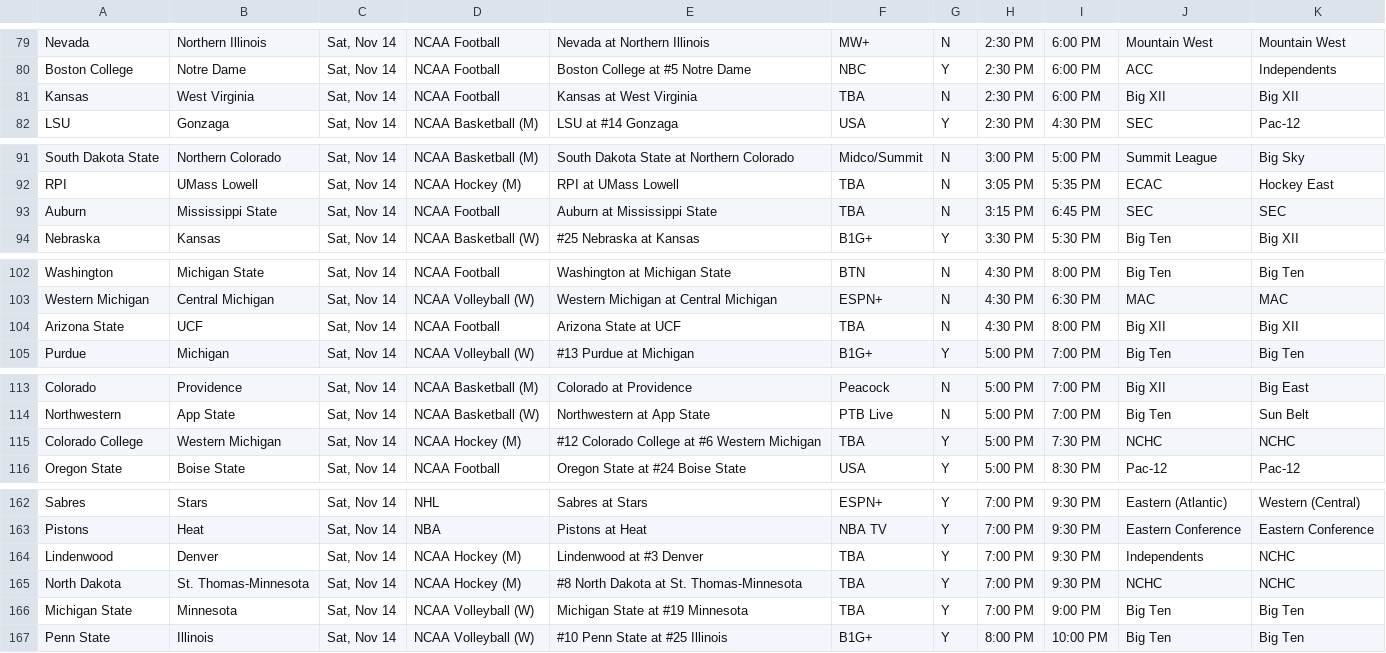
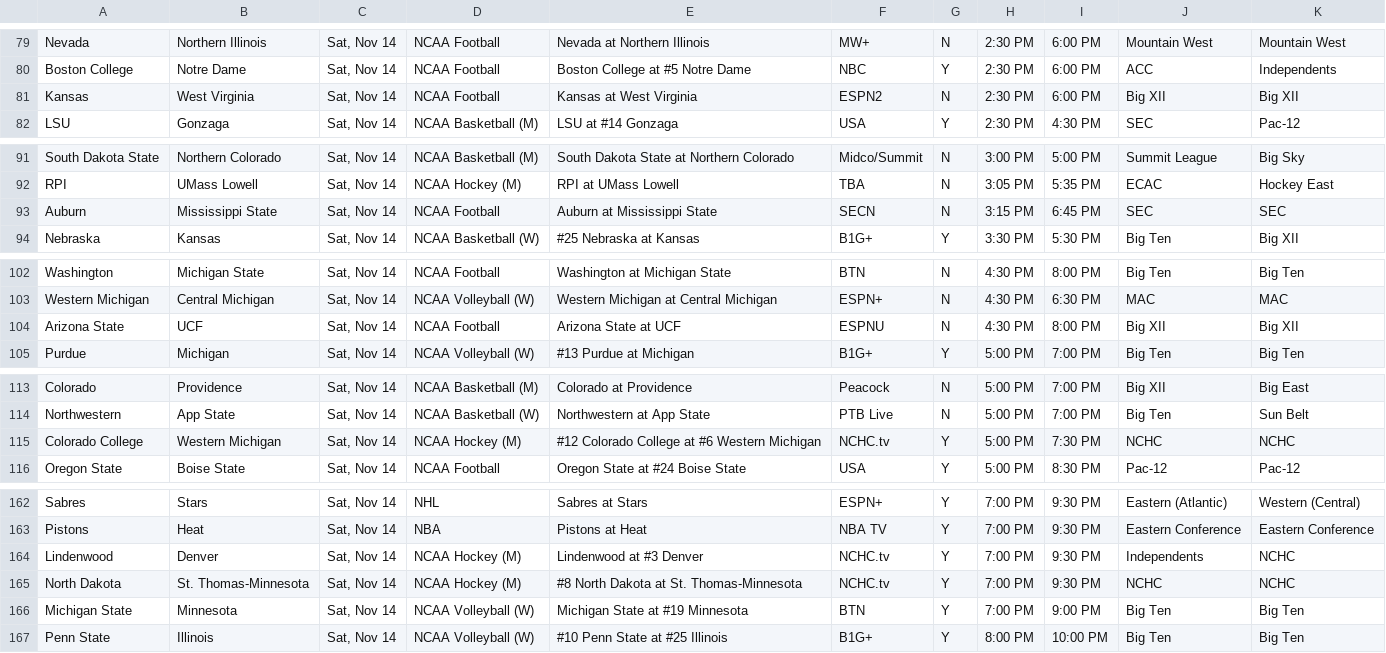
Before and after one commit to matthewkilleen0830/Sports-Viewing-Schedule, a CSV file: currentWeek/weekFull.csv, drawn as a sheet; only a part is shown, gaps mark what is left out; the diff covers the shown part only.

Commit message:
Add files via upload

```diff
--- a/currentWeek/weekFull.csv
+++ b/currentWeek/weekFull.csv
@@ -80,3 +80,3 @@ Nevada,Northern Illinois,"Sat, Nov 14",NCAA Football,Nevada at Northern Illinois
 Boston College,Notre Dame,"Sat, Nov 14",NCAA Football,Boston College at #5 Notre Dame,NBC,Y,2:30 PM,6:00 PM,ACC,Independents
-Kansas,West Virginia,"Sat, Nov 14",NCAA Football,Kansas at West Virginia,TBA,N,2:30 PM,6:00 PM,Big XII,Big XII
+Kansas,West Virginia,"Sat, Nov 14",NCAA Football,Kansas at West Virginia,ESPN2,N,2:30 PM,6:00 PM,Big XII,Big XII
 LSU,Gonzaga,"Sat, Nov 14",NCAA Basketball (M),LSU at #14 Gonzaga,USA,Y,2:30 PM,4:30 PM,SEC,Pac-12
@@ -92,3 +92,3 @@ South Dakota State,Northern Colorado,"Sat, Nov 14",NCAA Basketball (M),South Dak
 RPI,UMass Lowell,"Sat, Nov 14",NCAA Hockey (M),RPI at UMass Lowell,TBA,N,3:05 PM,5:35 PM,ECAC,Hockey East
-Auburn,Mississippi State,"Sat, Nov 14",NCAA Football,Auburn at Mississippi State,TBA,N,3:15 PM,6:45 PM,SEC,SEC
+Auburn,Mississippi State,"Sat, Nov 14",NCAA Football,Auburn at Mississippi State,SECN,N,3:15 PM,6:45 PM,SEC,SEC
 Nebraska,Kansas,"Sat, Nov 14",NCAA Basketball (W),#25 Nebraska at Kansas,B1G+,Y,3:30 PM,5:30 PM,Big Ten,Big XII
@@ -103,3 +103,3 @@ Washington,Michigan State,"Sat, Nov 14",NCAA Football,Washington at Michigan Sta
 Western Michigan,Central Michigan,"Sat, Nov 14",NCAA Volleyball (W),Western Michigan at Central Michigan,ESPN+,N,4:30 PM,6:30 PM,MAC,MAC
-Arizona State,UCF,"Sat, Nov 14",NCAA Football,Arizona State at UCF,TBA,N,4:30 PM,8:00 PM,Big XII,Big XII
+Arizona State,UCF,"Sat, Nov 14",NCAA Football,Arizona State at UCF,ESPNU,N,4:30 PM,8:00 PM,Big XII,Big XII
 Purdue,Michigan,"Sat, Nov 14",NCAA Volleyball (W),#13 Purdue at Michigan,B1G+,Y,5:00 PM,7:00 PM,Big Ten,Big Ten
@@ -114,3 +114,3 @@ Colorado,Providence,"Sat, Nov 14",NCAA Basketball (M),Colorado at Providence,Pea
 Northwestern,App State,"Sat, Nov 14",NCAA Basketball (W),Northwestern at App State,PTB Live,N,5:00 PM,7:00 PM,Big Ten,Sun Belt
-Colorado College,Western Michigan,"Sat, Nov 14",NCAA Hockey (M),#12 Colorado College at #6 Western Michigan,TBA,Y,5:00 PM,7:30 PM,NCHC,NCHC
+Colorado College,Western Michigan,"Sat, Nov 14",NCAA Hockey (M),#12 Colorado College at #6 Western Michigan,NCHC.tv,Y,5:00 PM,7:30 PM,NCHC,NCHC
 Oregon State,Boise State,"Sat, Nov 14",NCAA Football,Oregon State at #24 Boise State,USA,Y,5:00 PM,8:30 PM,Pac-12,Pac-12
@@ -163,5 +163,5 @@ Sabres,Stars,"Sat, Nov 14",NHL,Sabres at Stars,ESPN+,Y,7:00 PM,9:30 PM,Eastern (
 Pistons,Heat,"Sat, Nov 14",NBA,Pistons at Heat,NBA TV,Y,7:00 PM,9:30 PM,Eastern Conference,Eastern Conference
-Lindenwood,Denver,"Sat, Nov 14",NCAA Hockey (M),Lindenwood at #3 Denver,TBA,Y,7:00 PM,9:30 PM,Independents,NCHC
-North Dakota,St. Thomas-Minnesota,"Sat, Nov 14",NCAA Hockey (M),#8 North Dakota at St. Thomas-Minnesota,TBA,Y,7:00 PM,9:30 PM,NCHC,NCHC
-Michigan State,Minnesota,"Sat, Nov 14",NCAA Volleyball (W),Michigan State at #19 Minnesota,TBA,Y,7:00 PM,9:00 PM,Big Ten,Big Ten
+Lindenwood,Denver,"Sat, Nov 14",NCAA Hockey (M),Lindenwood at #3 Denver,NCHC.tv,Y,7:00 PM,9:30 PM,Independents,NCHC
+North Dakota,St. Thomas-Minnesota,"Sat, Nov 14",NCAA Hockey (M),#8 North Dakota at St. Thomas-Minnesota,NCHC.tv,Y,7:00 PM,9:30 PM,NCHC,NCHC
+Michigan State,Minnesota,"Sat, Nov 14",NCAA Volleyball (W),Michigan State at #19 Minnesota,BTN,Y,7:00 PM,9:00 PM,Big Ten,Big Ten
 Penn State,Illinois,"Sat, Nov 14",NCAA Volleyball (W),#10 Penn State at #25 Illinois,B1G+,Y,8:00 PM,10:00 PM,Big Ten,Big Ten
```
Also changed, not shown: 2 edited cells elsewhere in this file.
